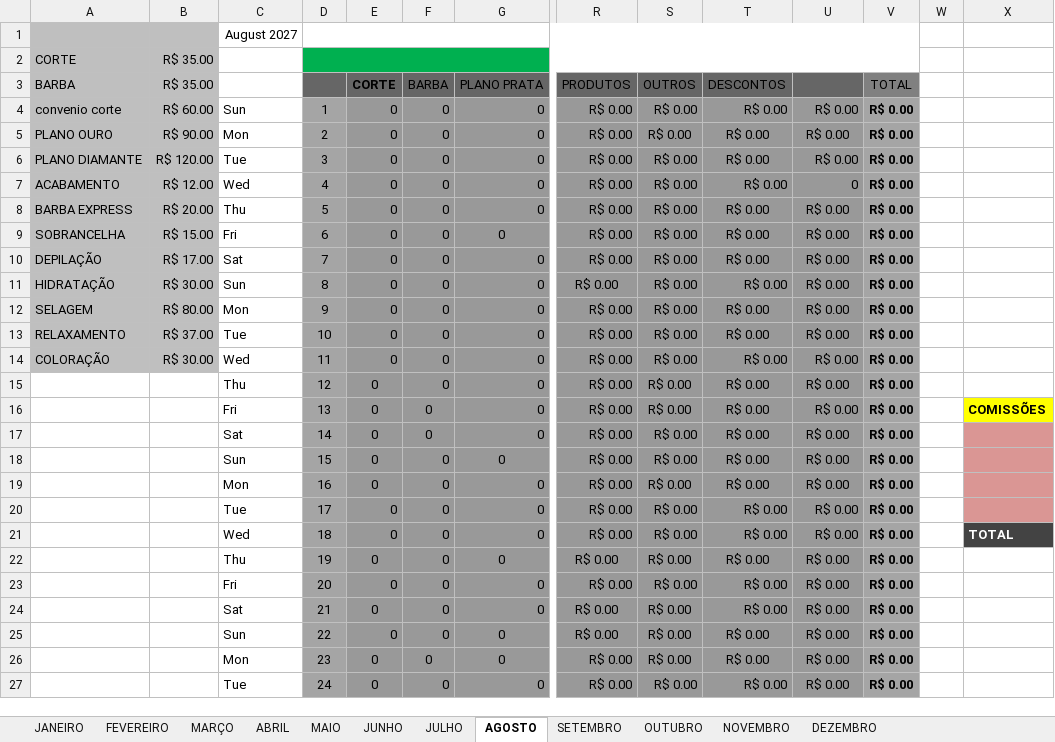
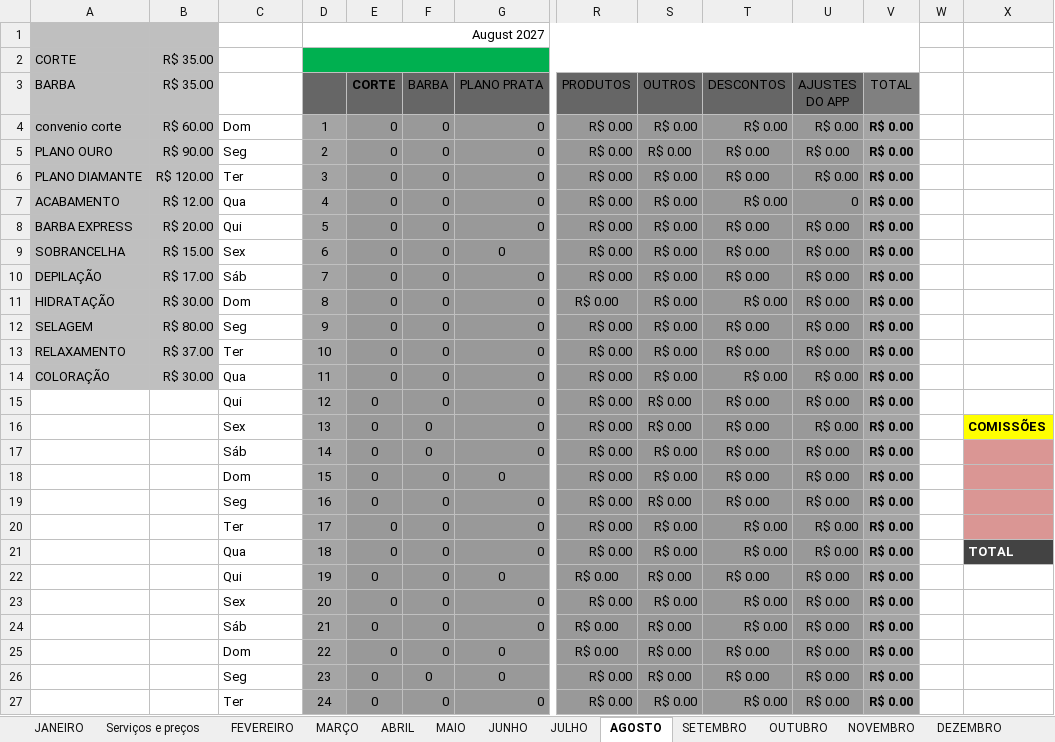
Before and after one commit to GustavoShneiter/App-Machado, an Excel workbook: releases/planilhas/Machado-Fluxo-de-Caixa-2027.xlsx, sheet AGOSTO, drawn as a sheet; only a part is shown, gaps mark what is left out; values as stored, in another font and other column widths than the file's, no borders; charts and pictures not drawn; removed rows and columns are numbered as before the commit, all else as after; rows hold the shown columns only; the diff covers the shown part only; the diff names each change by its address in the sheet, - before the commit and + after, or states it on an @@ line.

```diff
--- a/releases/planilhas/Machado-Fluxo-de-Caixa-2027.xlsx (sheet AGOSTO)
+++ b/releases/planilhas/Machado-Fluxo-de-Caixa-2027.xlsx (sheet AGOSTO)
+sheet tab: Serviços e preços
-row 1:  |  | August 2027
+row 1:  |  |  | August 2027
-U3: (empty)
+U3: AJUSTES DO APP
-C4: Sun
+C4: Dom
-C5: Mon
+C5: Seg
-C6: Tue
+C6: Ter
-C7: Wed
+C7: Qua
-C8: Thu
+C8: Qui
-C9: Fri
+C9: Sex
-C10: Sat
+C10: Sáb
-C11: Sun
+C11: Dom
-C12: Mon
+C12: Seg
-C13: Tue
+C13: Ter
-C14: Wed
+C14: Qua
-C15: Thu
+C15: Qui
-C16: Fri
+C16: Sex
-C17: Sat
+C17: Sáb
-C18: Sun
+C18: Dom
-C19: Mon
+C19: Seg
-C20: Tue
+C20: Ter
-C21: Wed
+C21: Qua
-C22: Thu
+C22: Qui
-C23: Fri
+C23: Sex
-C24: Sat
+C24: Sáb
-C25: Sun
+C25: Dom
-C26: Mon
+C26: Seg
-C27: Tue
+C27: Ter
```
Also changed, not shown: 7 edited cells elsewhere in this sheet, sheet MARÇO, sheet MAIO, sheet JULHO, sheet OUTUBRO, sheet ABRIL, sheet JUNHO, 5 more sheets, formulas that keep their value, charts or pictures, 2 other files.
